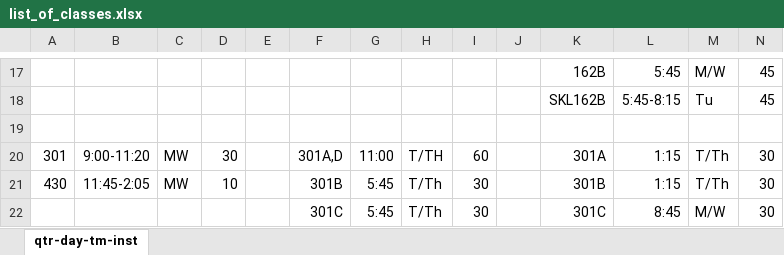
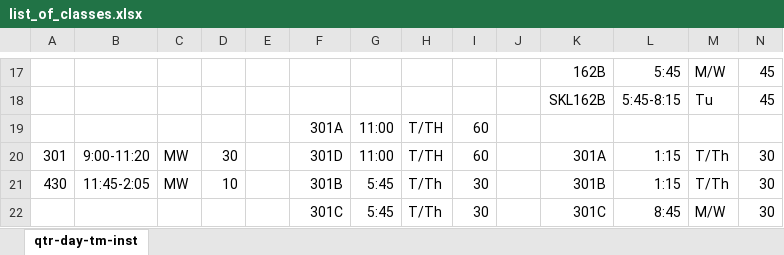
Before and after one commit to CSS458-CDS/Project, an Excel workbook: list_of_classes.xlsx, sheet qtr-day-tm-inst, drawn as a sheet; only a part is shown, gaps mark what is left out; values as stored, in another font and other column widths than the file's, no borders; rows hold the shown columns only; the diff names each change by its address in the sheet, - before the commit and + after, or states it on an @@ line.

Commit message:
Update globals, format on list_of_classes

```diff
--- a/list_of_classes.xlsx (sheet qtr-day-tm-inst)
+++ b/list_of_classes.xlsx (sheet qtr-day-tm-inst)
-row 19: (empty)
+row 19:  |  |  |  |  | 301A | 11:00 | T/TH | 60
-F20: 301A,D
+F20: 301D
```
Also changed, not shown: 1 other file.
